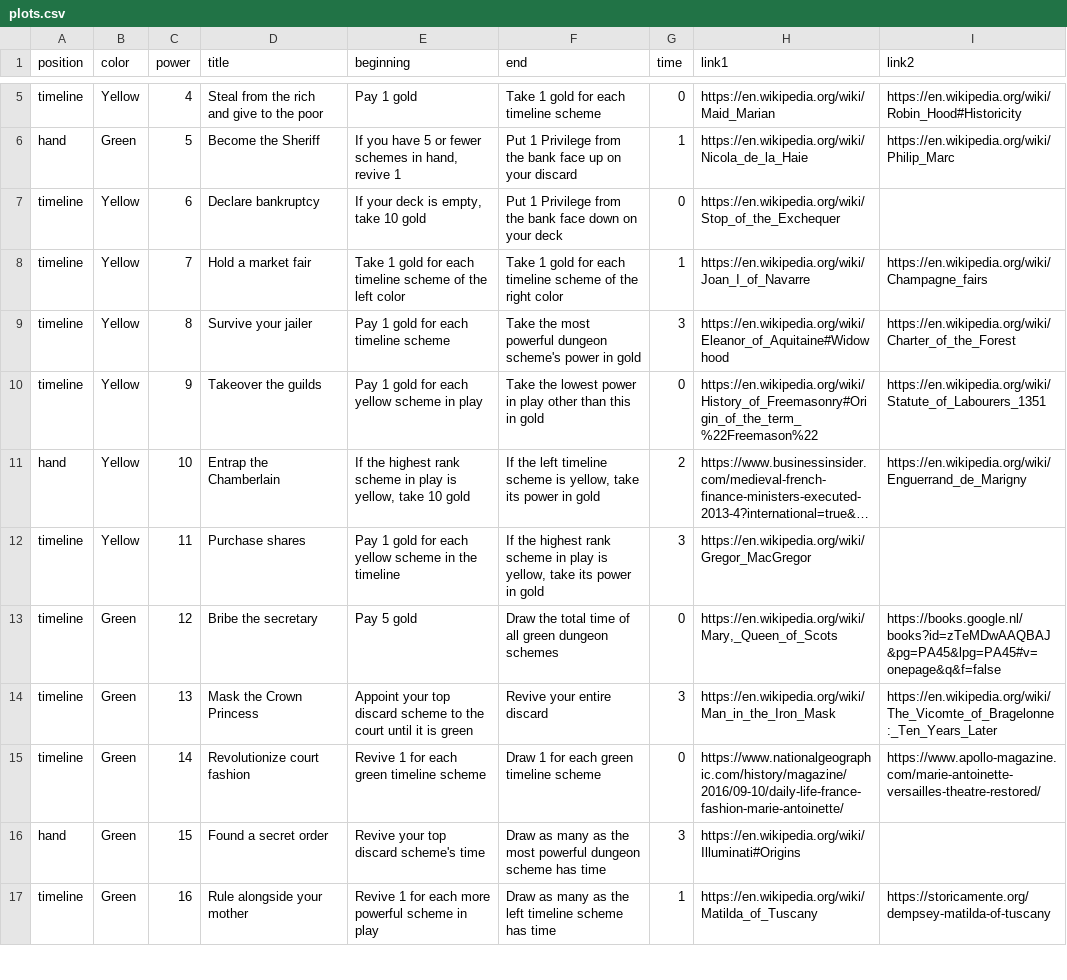
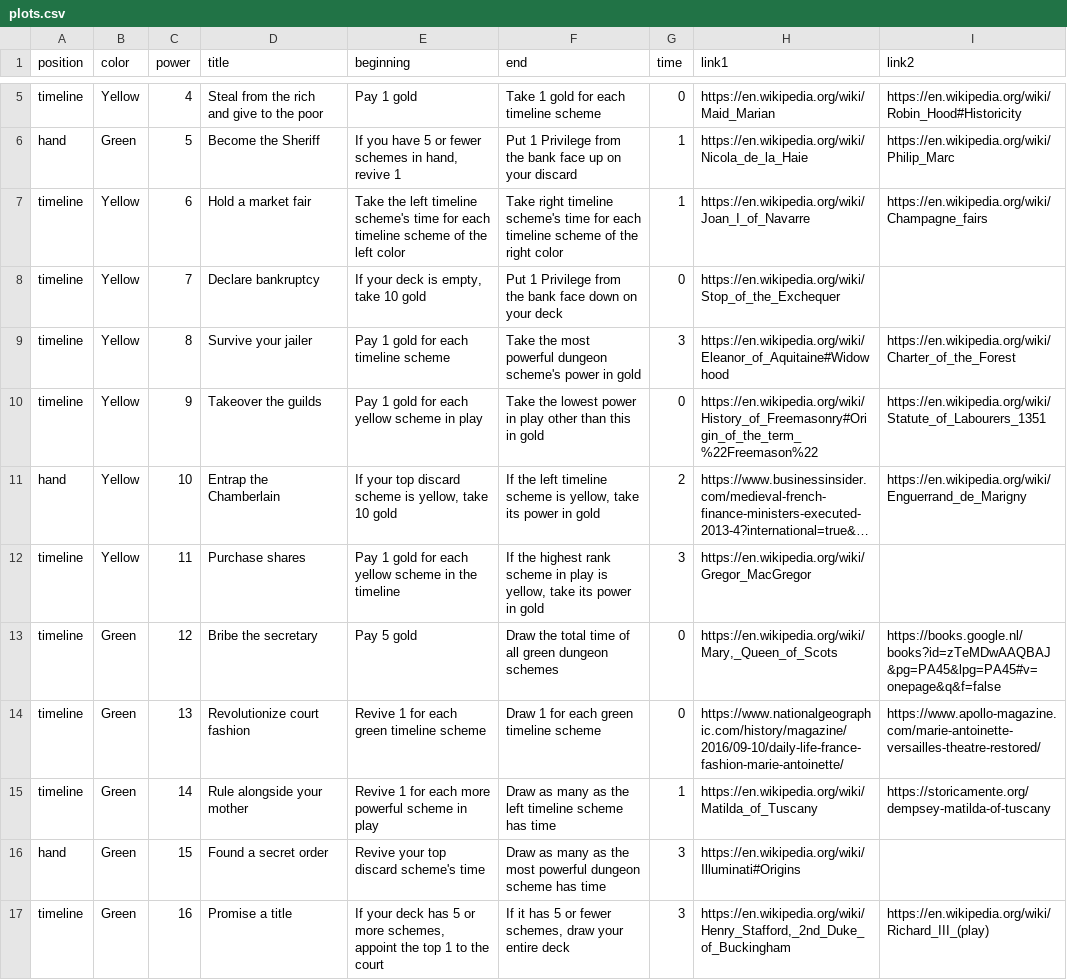
Before and after one commit to davidystephenson/empress, a CSV file: plots.csv, drawn as a sheet; only a part is shown, gaps mark what is left out; long unchanged cells end in …; the diff covers the shown part only; the diff names each change by its address in the sheet, - before the commit and + after, or states it on an @@ line.

Commit message:
New plots

```diff
--- a/plots.csv
+++ b/plots.csv
-D7 (title): Declare bankruptcy
+D7 (title): Hold a market fair
-E7 (beginning): If your deck is empty, take 10 gold
+E7 (beginning): Take the left timeline scheme's time for each timeline scheme of the left color
-F7 (end): Put 1 Privilege from the bank face down on your deck
+F7 (end): Take right timeline scheme's time for each timeline scheme of the right color
-G7 (time): 0
+G7 (time): 1
-H7 (link1): https://en.wikipedia.org/wiki/Stop_of_the_Exchequer
+H7 (link1): https://en.wikipedia.org/wiki/Joan_I_of_Navarre
-I7 (link2): (empty)
+I7 (link2): https://en.wikipedia.org/wiki/Champagne_fairs
-D8 (title): Hold a market fair
+D8 (title): Declare bankruptcy
-E8 (beginning): Take 1 gold for each timeline scheme of the left color
+E8 (beginning): If your deck is empty, take 10 gold
-F8 (end): Take 1 gold for each timeline scheme of the right color
+F8 (end): Put 1 Privilege from the bank face down on your deck
-G8 (time): 1
+G8 (time): 0
-H8 (link1): https://en.wikipedia.org/wiki/Joan_I_of_Navarre
+H8 (link1): https://en.wikipedia.org/wiki/Stop_of_the_Exchequer
-I8 (link2): https://en.wikipedia.org/wiki/Champagne_fairs
+I8 (link2): (empty)
-E11 (beginning): If the highest rank scheme in play is yellow,…
+E11 (beginning): If your top discard scheme is yellow,…
-D14 (title): Mask the Crown Princess
+D14 (title): Revolutionize court fashion
-E14 (beginning): Appoint your top discard scheme to the court until it is green
+E14 (beginning): Revive 1 for each green timeline scheme
-F14 (end): Revive your entire discard
+F14 (end): Draw 1 for each green timeline scheme
-G14 (time): 3
+G14 (time): 0
-H14 (link1): https://en.wikipedia.org/wiki/Man_in_the_Iron_Mask
+H14 (link1): https://www.nationalgeographic.com/history/magazine/2016/09-10/daily-life-france-fashion-marie-antoinette/
-I14 (link2): https://en.wikipedia.org/wiki/The_Vicomte_of_Bragelonne:_Ten_Years_Later
+I14 (link2): https://www.apollo-magazine.com/marie-antoinette-versailles-theatre-restored/
-D15 (title): Revolutionize court fashion
+D15 (title): Rule alongside your mother
-E15 (beginning): Revive 1 for each green timeline scheme
+E15 (beginning): Revive 1 for each more powerful scheme in play
-F15 (end): Draw 1 for each green timeline scheme
+F15 (end): Draw as many as the left timeline scheme has time
-G15 (time): 0
+G15 (time): 1
-H15 (link1): https://www.nationalgeographic.com/history/magazine/2016/09-10/daily-life-france-fashion-marie-antoinette/
+H15 (link1): https://en.wikipedia.org/wiki/Matilda_of_Tuscany
-I15 (link2): https://www.apollo-magazine.com/marie-antoinette-versailles-theatre-restored/
+I15 (link2): https://storicamente.org/dempsey-matilda-of-tuscany
-D17 (title): Rule alongside your mother
+D17 (title): Promise a title
-E17 (beginning): Revive 1 for each more powerful scheme in play
+E17 (beginning): If your deck has 5 or more schemes, appoint the top 1 to the court
-F17 (end): Draw as many as the left timeline scheme has time
+F17 (end): If it has 5 or fewer schemes, draw your entire deck
-G17 (time): 1
+G17 (time): 3
-H17 (link1): https://en.wikipedia.org/wiki/Matilda_of_Tuscany
+H17 (link1): https://en.wikipedia.org/wiki/Henry_Stafford,_2nd_Duke_of_Buckingham
-I17 (link2): https://storicamente.org/dempsey-matilda-of-tuscany
+I17 (link2): https://en.wikipedia.org/wiki/Richard_III_(play)
```
Also changed, not shown: 142 edited cells elsewhere in this file.
